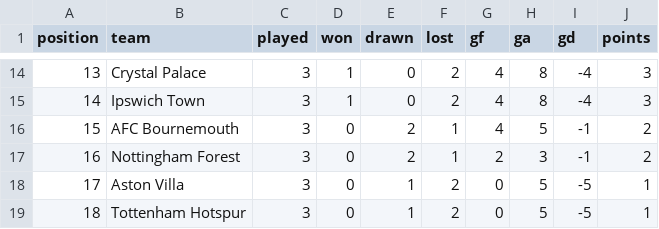
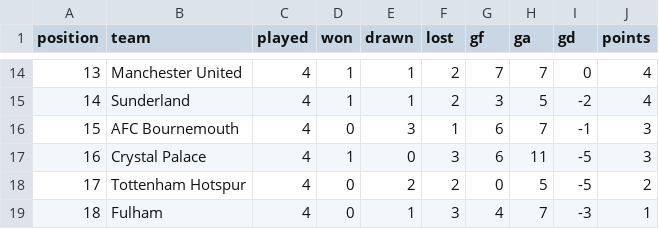
Before and after one commit to brown-allen/eplTableBattle, a CSV file: data/live_table.csv, drawn as a sheet; only a part is shown, gaps mark what is left out; the diff covers the shown part only.

```diff
--- a/data/live_table.csv
+++ b/data/live_table.csv
@@ -14,6 +14,6 @@ position,team,played,won,drawn,lost,gf,ga,gd,points
-13,Crystal Palace,3,1,0,2,4,8,-4,3
-14,Ipswich Town,3,1,0,2,4,8,-4,3
-15,AFC Bournemouth,3,0,2,1,4,5,-1,2
-16,Nottingham Forest,3,0,2,1,2,3,-1,2
-17,Aston Villa,3,0,1,2,0,5,-5,1
-18,Tottenham Hotspur,3,0,1,2,0,5,-5,1
+13,Manchester United,4,1,1,2,7,7,0,4
+14,Sunderland,4,1,1,2,3,5,-2,4
+15,AFC Bournemouth,4,0,3,1,6,7,-1,3
+16,Crystal Palace,4,1,0,3,6,11,-5,3
+17,Tottenham Hotspur,4,0,2,2,0,5,-5,2
+18,Fulham,4,0,1,3,4,7,-3,1
```
Also changed, not shown: 86 edited cells elsewhere in this file, 6 other files.
